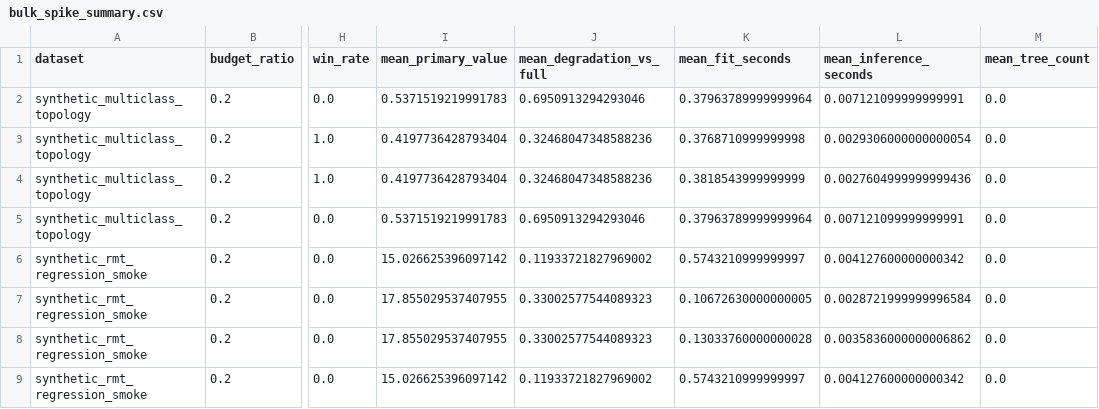
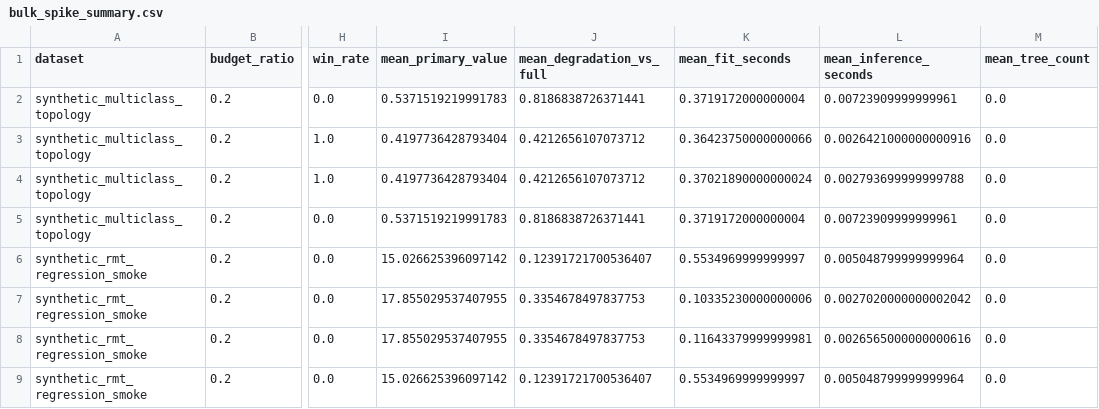
Before and after one commit to v1docq/Sampling-Zoo, a CSV file: docs/experiments/rmt_bulk_spike_topology_real_smoke_20260812/bulk_spike_summary.csv, drawn as a sheet; only a part is shown, gaps mark what is left out; the diff names each change by its address in the sheet, - before the commit and + after, or states it on an @@ line.

```diff
--- a/docs/experiments/rmt_bulk_spike_topology_real_smoke_20260812/bulk_spike_summary.csv
+++ b/docs/experiments/rmt_bulk_spike_topology_real_smoke_20260812/bulk_spike_summary.csv
-J2 (mean_degradation_vs_full): 0.6950913294293046
+J2 (mean_degradation_vs_full): 0.8186838726371441
-K2 (mean_fit_seconds): 0.37963789999999964
+K2 (mean_fit_seconds): 0.3719172000000004
-L2 (mean_inference_seconds): 0.007121099999999991
+L2 (mean_inference_seconds): 0.00723909999999961
-J3:J4 (mean_degradation_vs_full): 0.32468047348588236
+J3:J4 (mean_degradation_vs_full): 0.4212656107073712
-K3 (mean_fit_seconds): 0.3768710999999998
+K3 (mean_fit_seconds): 0.36423750000000066
-L3 (mean_inference_seconds): 0.0029306000000000054
+L3 (mean_inference_seconds): 0.0026421000000000916
-K4 (mean_fit_seconds): 0.3818543999999999
+K4 (mean_fit_seconds): 0.37021890000000024
-L4 (mean_inference_seconds): 0.0027604999999999436
+L4 (mean_inference_seconds): 0.002793699999999788
-J5 (mean_degradation_vs_full): 0.6950913294293046
+J5 (mean_degradation_vs_full): 0.8186838726371441
-K5 (mean_fit_seconds): 0.37963789999999964
+K5 (mean_fit_seconds): 0.3719172000000004
-L5 (mean_inference_seconds): 0.007121099999999991
+L5 (mean_inference_seconds): 0.00723909999999961
-J6 (mean_degradation_vs_full): 0.11933721827969002
+J6 (mean_degradation_vs_full): 0.12391721700536407
-K6 (mean_fit_seconds): 0.5743210999999997
+K6 (mean_fit_seconds): 0.5534969999999997
-L6 (mean_inference_seconds): 0.004127600000000342
+L6 (mean_inference_seconds): 0.005048799999999964
-J7:J8 (mean_degradation_vs_full): 0.33002577544089323
+J7:J8 (mean_degradation_vs_full): 0.3354678497837753
-K7 (mean_fit_seconds): 0.10672630000000005
+K7 (mean_fit_seconds): 0.10335230000000006
-L7 (mean_inference_seconds): 0.0028721999999996584
+L7 (mean_inference_seconds): 0.0027020000000002042
-K8 (mean_fit_seconds): 0.13033760000000028
+K8 (mean_fit_seconds): 0.11643379999999981
-L8 (mean_inference_seconds): 0.0035836000000006862
+L8 (mean_inference_seconds): 0.0026565000000000616
-J9 (mean_degradation_vs_full): 0.11933721827969002
+J9 (mean_degradation_vs_full): 0.12391721700536407
-K9 (mean_fit_seconds): 0.5743210999999997
+K9 (mean_fit_seconds): 0.5534969999999997
-L9 (mean_inference_seconds): 0.004127600000000342
+L9 (mean_inference_seconds): 0.005048799999999964
```
Also changed, not shown: docs/experiments/rmt_bulk_spike_topology_real_smoke_20260812/bulk_spike_paired.csv, docs/experiments/rmt_bulk_spike_topology_real_smoke_20260812/routing_geometry_replay.csv, 32 other files.
